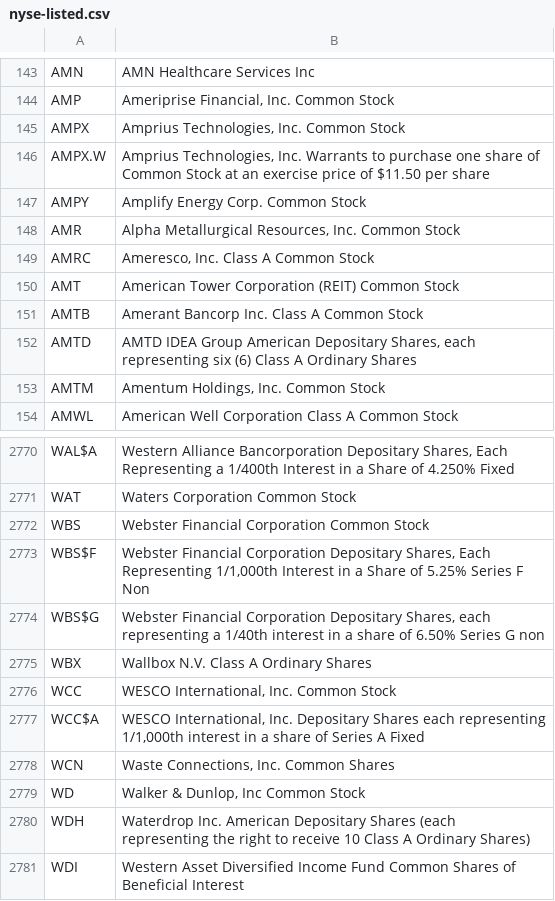
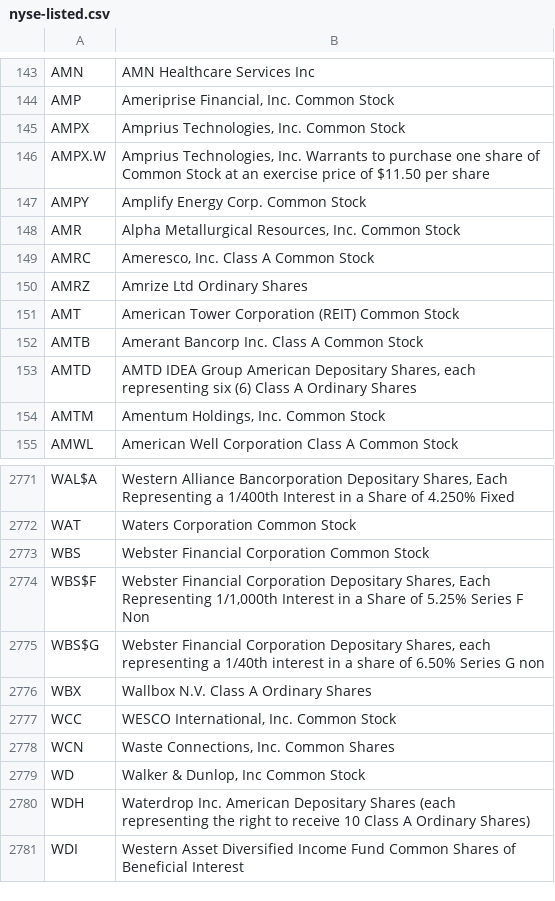
Before and after one commit to datasets/nyse-other-listings, a CSV file: data/nyse-listed.csv, drawn as a sheet; only a part is shown, gaps mark what is left out.

```diff
--- a/data/nyse-listed.csv
+++ b/data/nyse-listed.csv
@@ -149,2 +149,3 @@ AMR,"Alpha Metallurgical Resources, Inc. Common Stock"
 AMRC,"Ameresco, Inc. Class A Common Stock"
+AMRZ,Amrize Ltd Ordinary Shares
 AMT,American Tower Corporation (REIT) Common Stock
@@ -2776,3 +2777,2 @@ WBX,Wallbox N.V. Class A Ordinary Shares
 WCC,"WESCO International, Inc. Common Stock"
-WCC$A,"WESCO International, Inc. Depositary Shares each representing 1/1,000th interest in a share of Series A Fixed"
 WCN,"Waste Connections, Inc. Common Shares"
```
Also changed, not shown: data/other-listed.csv.
